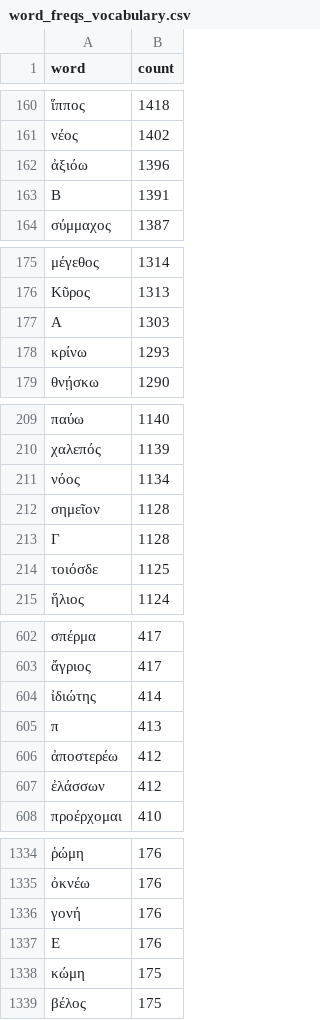
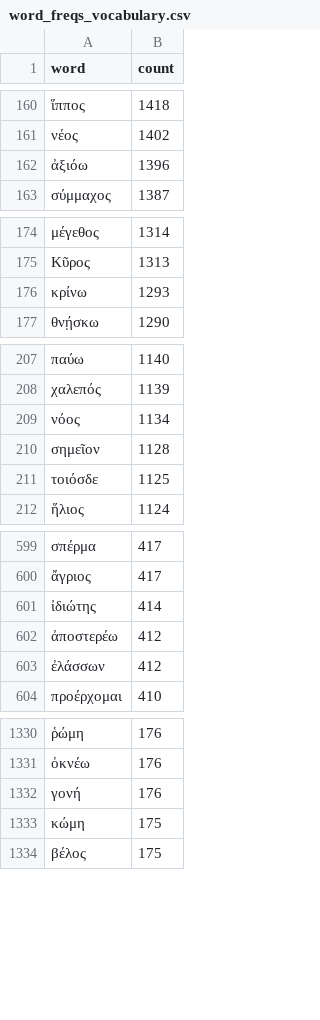
Before and after one commit to kasev/PIPA, a CSV file: data/word_freqs_vocabulary.csv, drawn as a sheet; only a part is shown, gaps mark what is left out; the diff covers the shown part only.

```diff
--- a/data/word_freqs_vocabulary.csv
+++ b/data/word_freqs_vocabulary.csv
@@ -162,3 +162,2 @@ word,count
 ἀξιόω,1396
-Β,1391
 σύμμαχος,1387
@@ -176,3 +175,2 @@ word,count
 Κῦρος,1313
-Α,1303
 κρίνω,1293
@@ -212,3 +210,2 @@ word,count
 σημεῖον,1128
-Γ,1128
 τοιόσδε,1125
@@ -604,3 +601,2 @@ word,count
 ἰδιώτης,414
-π,413
 ἀποστερέω,412
@@ -1336,3 +1332,2 @@ word,count
 γονή,176
-Ε,176
 κώμη,175
```
Also changed, not shown: 13 removed rows elsewhere in this file, 13 other files.
